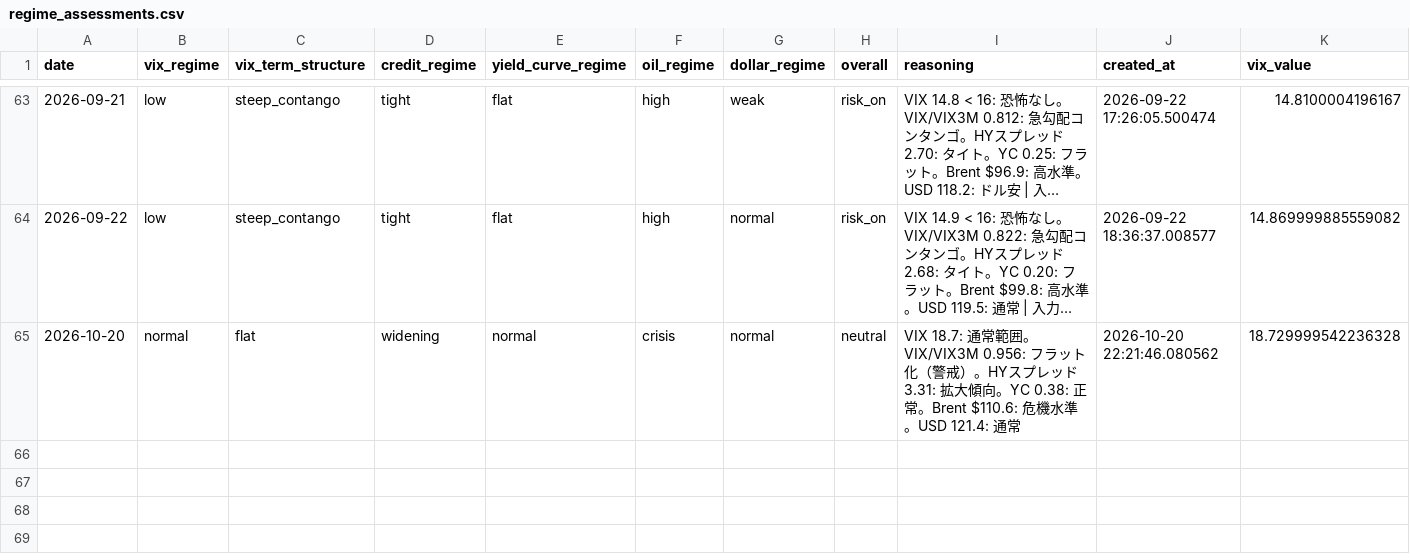
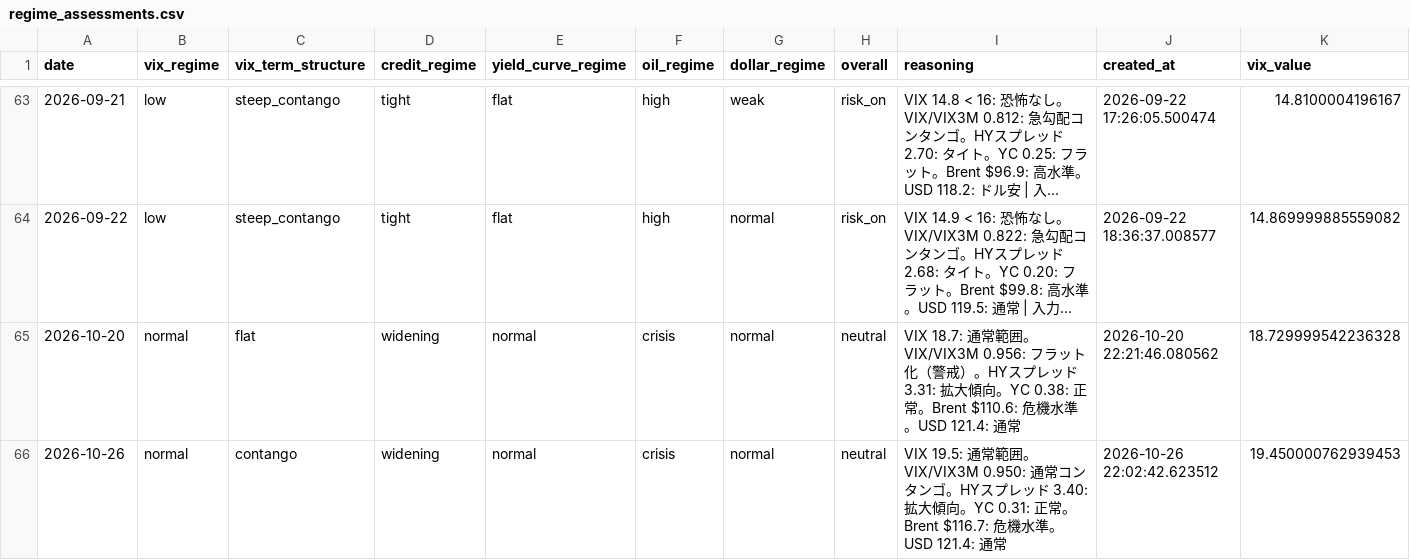
Before and after one commit to ksyunnnn/Master-Sensei, a CSV file: data/db_export/regime_assessments.csv, drawn as a sheet; only a part is shown, gaps mark what is left out; long unchanged cells end in …; rows hold the shown columns only; the diff names each change by its address in the sheet, - before the commit and + after, or states it on an @@ line.

```diff
--- a/data/db_export/regime_assessments.csv
+++ b/data/db_export/regime_assessments.csv
+row 66: 2026-10-26 | normal | contango | widening | normal | crisis | normal | neutral | VIX 19.5: 通常範囲。VIX/VIX3M 0.950: 通常コンタンゴ。HYスプレッド 3.40: 拡大傾向。YC 0.31: 正常。Brent $116.7: 危機水準。USD 121.4: 通常 | 2026-10-26 22:02:42.623512 | 19.450000762939453
```
Also changed, not shown: data/db_export/events.csv, data/db_export/skill_executions.csv, 3 other files.
